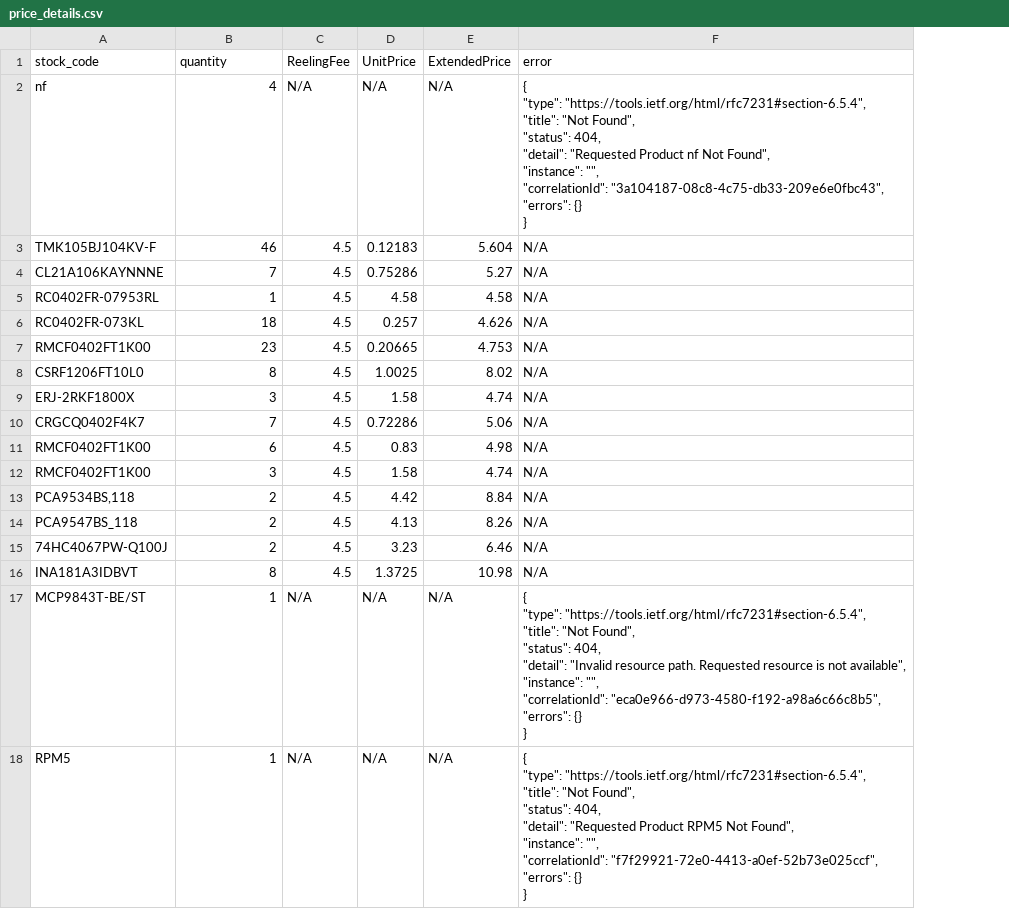
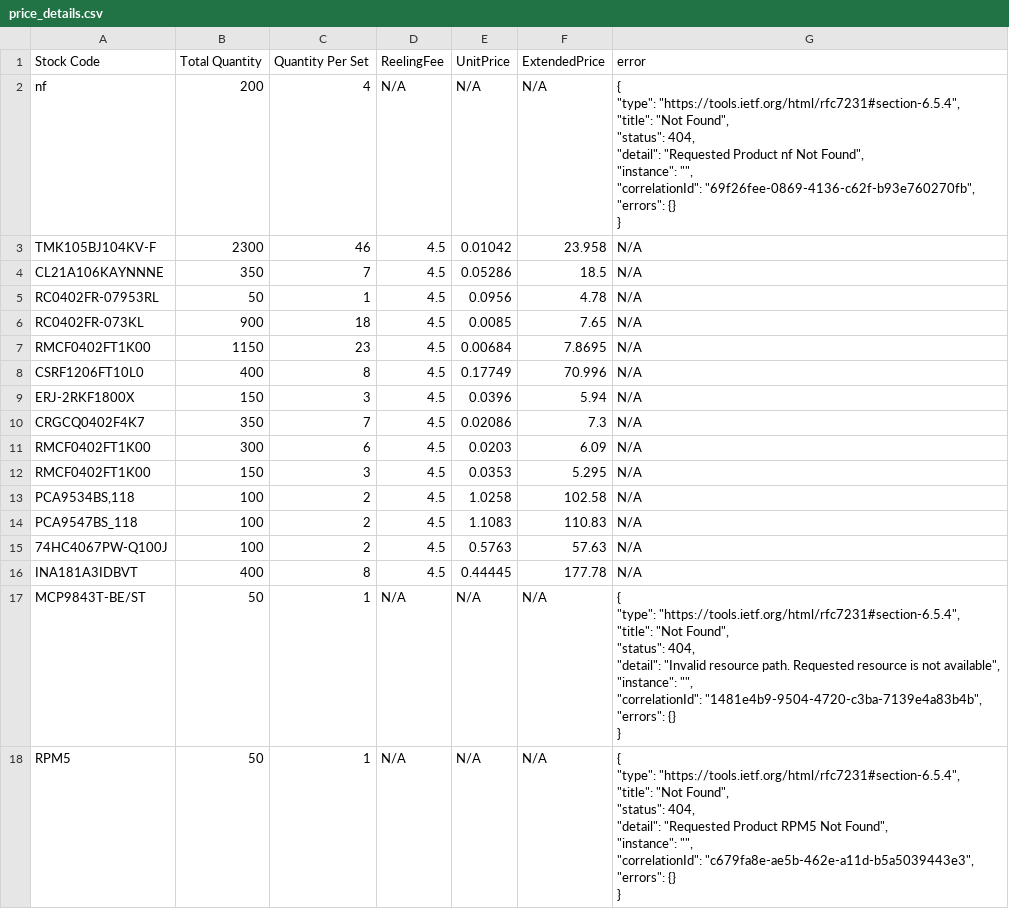
Before and after one commit to SmiffyAC/ASmith_3adesign_Practical_Test, a CSV file: price_details.csv, drawn as a sheet; only a part is shown; addresses are those after the commit; ↵ is a line break in a cell; the diff covers the shown part only; the diff names each change by its address in the sheet, - before the commit and + after, or states it on an @@ line.

Commit message:
Quantity now multipled by entered number of sets

```diff
--- a/price_details.csv
+++ b/price_details.csv
+column B (Total Quantity), rows 2-18: 200 | 2300 | 350 | 50 | 900 | 1150 | 400 | 150 | 350 | 300 | 150 | 100 | 100 | 100 | 400 | 50 | 50
-A1: stock_code
+A1: Stock Code
-C1: quantity
+C1: Quantity Per Set
-G2 (error): …"", ↵ "correlationId": "3a104187-08c8-4c75-db33-209e6e0fbc43", ↵ "errors": {}…
+G2 (error): …"", ↵ "correlationId": "69f26fee-0869-4136-c62f-b93e760270fb", ↵ "errors": {}…
-E3 (UnitPrice): 0.12183
+E3 (UnitPrice): 0.01042
-F3 (ExtendedPrice): 5.604
+F3 (ExtendedPrice): 23.958
-E4 (UnitPrice): 0.75286
+E4 (UnitPrice): 0.05286
-F4 (ExtendedPrice): 5.27
+F4 (ExtendedPrice): 18.5
-E5 (UnitPrice): 4.58
+E5 (UnitPrice): 0.0956
-F5 (ExtendedPrice): 4.58
+F5 (ExtendedPrice): 4.78
-E6 (UnitPrice): 0.257
+E6 (UnitPrice): 0.0085
-F6 (ExtendedPrice): 4.626
+F6 (ExtendedPrice): 7.65
-E7 (UnitPrice): 0.20665
+E7 (UnitPrice): 0.00684
-F7 (ExtendedPrice): 4.753
+F7 (ExtendedPrice): 7.8695
-E8 (UnitPrice): 1.0025
+E8 (UnitPrice): 0.17749
-F8 (ExtendedPrice): 8.02
+F8 (ExtendedPrice): 70.996
-E9 (UnitPrice): 1.58
+E9 (UnitPrice): 0.0396
-F9 (ExtendedPrice): 4.74
+F9 (ExtendedPrice): 5.94
-E10 (UnitPrice): 0.72286
+E10 (UnitPrice): 0.02086
-F10 (ExtendedPrice): 5.06
+F10 (ExtendedPrice): 7.3
-E11 (UnitPrice): 0.83
+E11 (UnitPrice): 0.0203
-F11 (ExtendedPrice): 4.98
+F11 (ExtendedPrice): 6.09
-E12 (UnitPrice): 1.58
+E12 (UnitPrice): 0.0353
-F12 (ExtendedPrice): 4.74
+F12 (ExtendedPrice): 5.295
-E13 (UnitPrice): 4.42
+E13 (UnitPrice): 1.0258
-F13 (ExtendedPrice): 8.84
+F13 (ExtendedPrice): 102.58
-E14 (UnitPrice): 4.13
+E14 (UnitPrice): 1.1083
-F14 (ExtendedPrice): 8.26
+F14 (ExtendedPrice): 110.83
-E15 (UnitPrice): 3.23
+E15 (UnitPrice): 0.5763
-F15 (ExtendedPrice): 6.46
+F15 (ExtendedPrice): 57.63
-E16 (UnitPrice): 1.3725
+E16 (UnitPrice): 0.44445
-F16 (ExtendedPrice): 10.98
+F16 (ExtendedPrice): 177.78
-G17 (error): …"", ↵ "correlationId": "eca0e966-d973-4580-f192-a98a6c66c8b5", ↵ "errors": {}…
+G17 (error): …"", ↵ "correlationId": "1481e4b9-9504-4720-c3ba-7139e4a83b4b", ↵ "errors": {}…
-G18 (error): …"", ↵ "correlationId": "f7f29921-72e0-4413-a0ef-52b73e025ccf", ↵ "errors": {}…
+G18 (error): …"", ↵ "correlationId": "c679fa8e-ae5b-462e-a11d-b5a5039443e3", ↵ "errors": {}…
```
Also changed, not shown: 19 edited cells elsewhere in this file, 2 other files.
